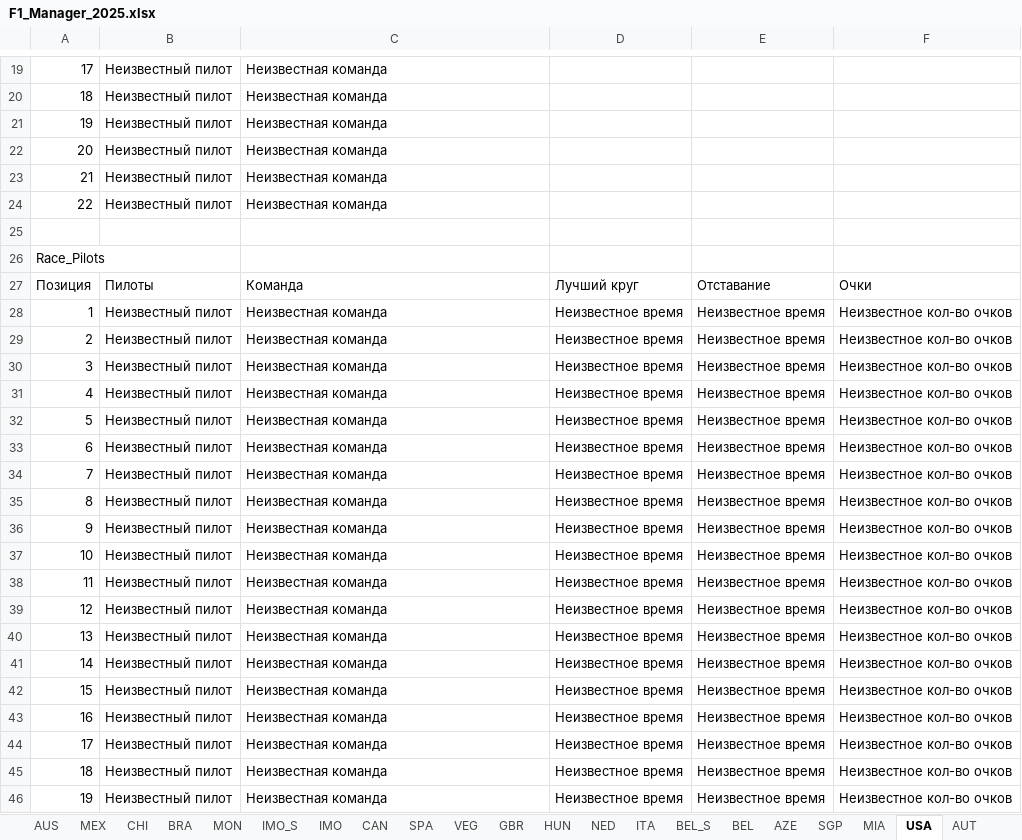
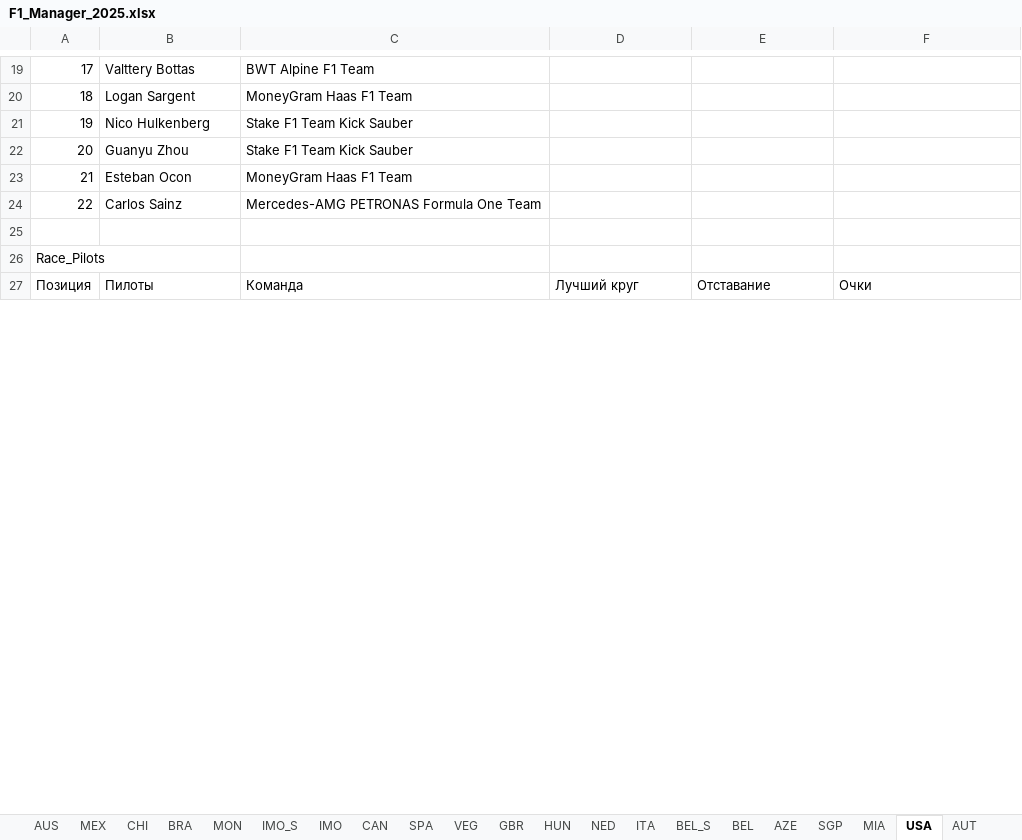
Before and after one commit to Nirruss/F1_Manager_Career_VoltEdge, an Excel workbook: F1_Manager_2025.xlsx, sheet USA, drawn as a sheet; only a part is shown, gaps mark what is left out; values as stored, in another font and other column widths than the file's, no cell formats; removed rows and columns are numbered as before the commit, all else as after; the diff covers the shown part only; the diff names each change by its address in the sheet, - before the commit and + after, or states it on an @@ line.

```diff
--- a/F1_Manager_2025.xlsx (sheet USA)
+++ b/F1_Manager_2025.xlsx (sheet USA)
-B19: Неизвестный пилот
+B19: Valttery Bottas
-C19: Неизвестная команда
+C19: BWT Alpine F1 Team
-B20: Неизвестный пилот
+B20: Logan Sargent
-C20: Неизвестная команда
+C20: MoneyGram Haas F1 Team
-B21: Неизвестный пилот
+B21: Nico Hulkenberg
-C21:C22: Неизвестная команда
+C21:C22: Stake F1 Team Kick Sauber
-B22: Неизвестный пилот
+B22: Guanyu Zhou
-B23: Неизвестный пилот
+B23: Esteban Ocon
-C23: Неизвестная команда
+C23: MoneyGram Haas F1 Team
-B24: Неизвестный пилот
+B24: Carlos Sainz
-C24: Неизвестная команда
+C24: Mercedes-AMG PETRONAS Formula One Team
-row 28: 1 | Неизвестный пилот | Неизвестная команда | Неизвестное время | Неизвестное время | Неизвестное кол-во очков
-row 29: 2 | Неизвестный пилот | Неизвестная команда | Неизвестное время | Неизвестное время | Неизвестное кол-во очков
-row 30: 3 | Неизвестный пилот | Неизвестная команда | Неизвестное время | Неизвестное время | Неизвестное кол-во очков
-row 31: 4 | Неизвестный пилот | Неизвестная команда | Неизвестное время | Неизвестное время | Неизвестное кол-во очков
-row 32: 5 | Неизвестный пилот | Неизвестная команда | Неизвестное время | Неизвестное время | Неизвестное кол-во очков
-row 33: 6 | Неизвестный пилот | Неизвестная команда | Неизвестное время | Неизвестное время | Неизвестное кол-во очков
-row 34: 7 | Неизвестный пилот | Неизвестная команда | Неизвестное время | Неизвестное время | Неизвестное кол-во очков
-row 35: 8 | Неизвестный пилот | Неизвестная команда | Неизвестное время | Неизвестное время | Неизвестное кол-во очков
-row 36: 9 | Неизвестный пилот | Неизвестная команда | Неизвестное время | Неизвестное время | Неизвестное кол-во очков
-row 37: 10 | Неизвестный пилот | Неизвестная команда | Неизвестное время | Неизвестное время | Неизвестное кол-во очков
-row 38: 11 | Неизвестный пилот | Неизвестная команда | Неизвестное время | Неизвестное время | Неизвестное кол-во очков
-row 39: 12 | Неизвестный пилот | Неизвестная команда | Неизвестное время | Неизвестное время | Неизвестное кол-во очков
-row 40: 13 | Неизвестный пилот | Неизвестная команда | Неизвестное время | Неизвестное время | Неизвестное кол-во очков
-row 41: 14 | Неизвестный пилот | Неизвестная команда | Неизвестное время | Неизвестное время | Неизвестное кол-во очков
-row 42: 15 | Неизвестный пилот | Неизвестная команда | Неизвестное время | Неизвестное время | Неизвестное кол-во очков
-row 43: 16 | Неизвестный пилот | Неизвестная команда | Неизвестное время | Неизвестное время | Неизвестное кол-во очков
-row 44: 17 | Неизвестный пилот | Неизвестная команда | Неизвестное время | Неизвестное время | Неизвестное кол-во очков
-row 45: 18 | Неизвестный пилот | Неизвестная команда | Неизвестное время | Неизвестное время | Неизвестное кол-во очков
-row 46: 19 | Неизвестный пилот | Неизвестная команда | Неизвестное время | Неизвестное время | Неизвестное кол-во очков
```
Also changed, not shown: 22 added rows, 3 removed rows and 54 edited cells elsewhere in this sheet, sheet MIA, sheet WDC_2025, sheet WCC_2025, cell formats, formulas that keep their value, 1 other file.
